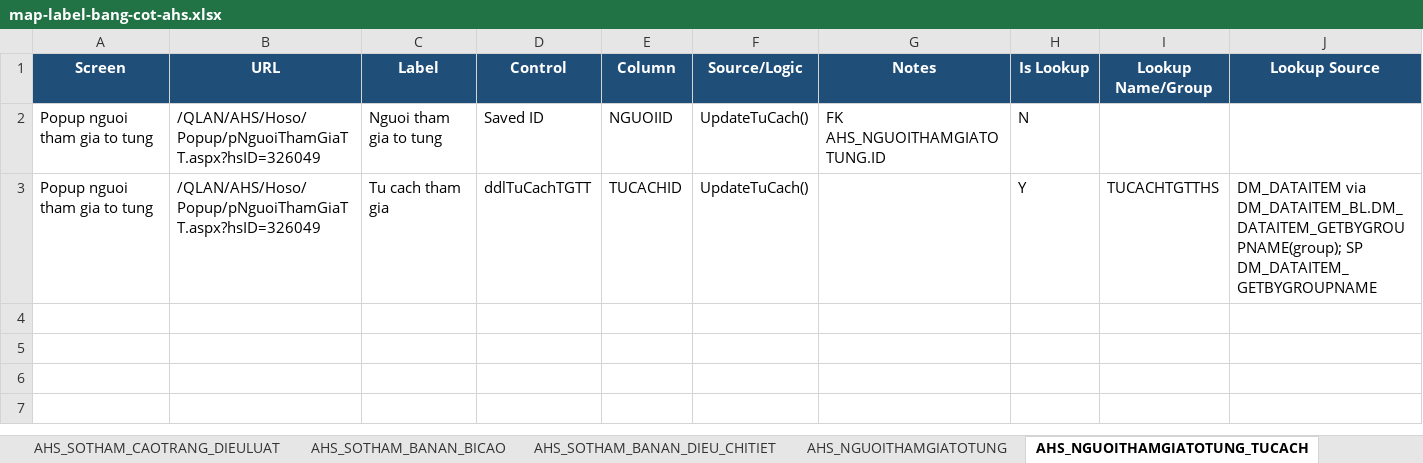
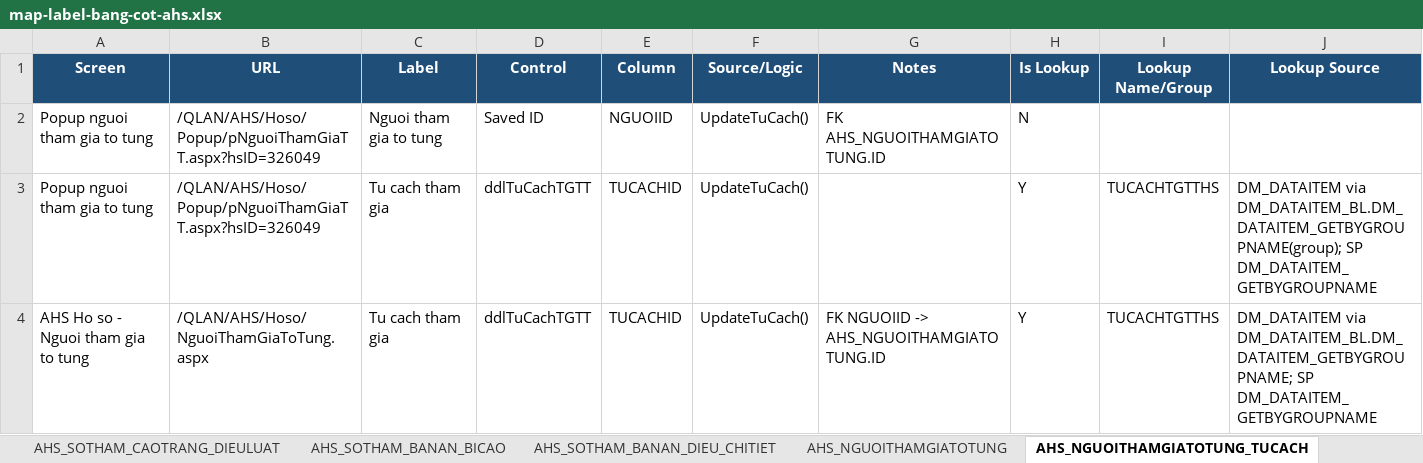
Before and after one commit to thuynt5853/gscm_app_nghiencuu, an Excel workbook: docs/map-label-bang-cot-ahs.xlsx, sheet AHS_NGUOITHAMGIATOTUNG_TUCACH, drawn as a sheet; only a part is shown; values as stored, in another font and other column widths than the file's, no borders; rows hold the shown columns only; the diff names each change by its address in the sheet, - before the commit and + after, or states it on an @@ line.

```diff
--- a/docs/map-label-bang-cot-ahs.xlsx (sheet AHS_NGUOITHAMGIATOTUNG_TUCACH)
+++ b/docs/map-label-bang-cot-ahs.xlsx (sheet AHS_NGUOITHAMGIATOTUNG_TUCACH)
+row 4: AHS Ho so - Nguoi tham gia to tung | /QLAN/AHS/Hoso/NguoiThamGiaToTung.aspx | Tu cach tham gia | ddlTuCachTGTT | TUCACHID | UpdateTuCach() | FK NGUOIID -> AHS_NGUOITHAMGIATOTUNG.ID | Y | TUCACHTGTTHS | DM_DATAITEM via DM_DATAITEM_BL.DM_DATAITEM_GETBYGROUPNAME; SP DM_DATAITEM_GETBYGROUPNAME
```
Also changed, not shown: sheet AHS_NGUOITHAMGIATOTUNG, sheet AHS_SOTHAM_QUYETDINH_VUAN, sheet AHS_SOTHAM_BANAN, sheet AHS_SOTHAM_KHANGCAO, sheet AHS_SOTHAM_THULY, sheet AHS_SOTHAM_KHANGNGHI, 9 more sheets, other sheet tabs, 1 other file.
